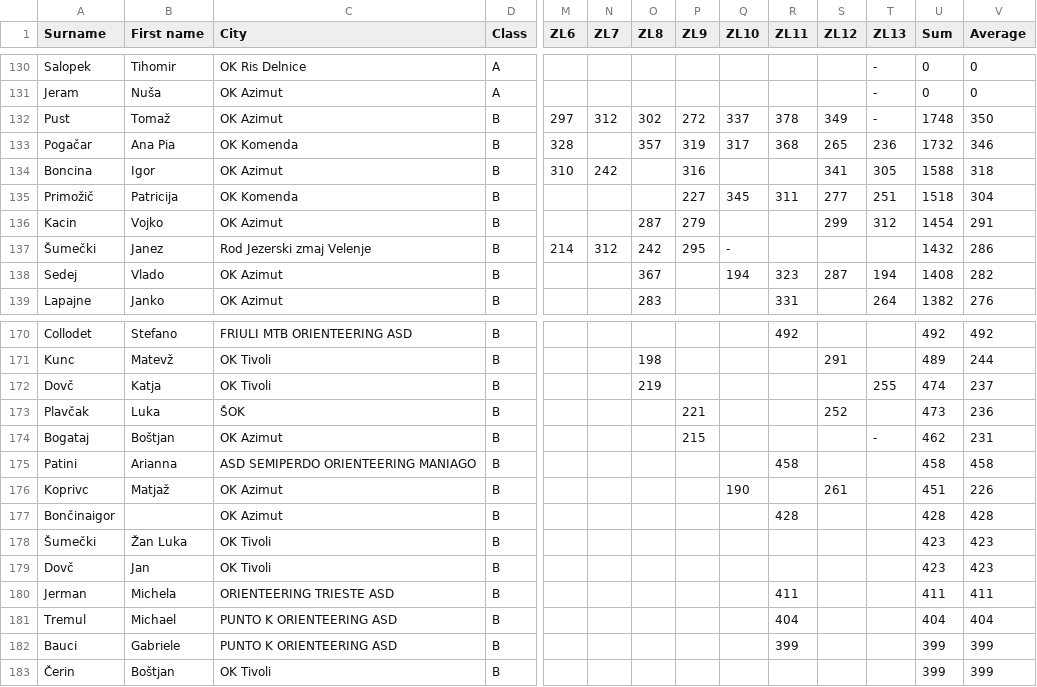
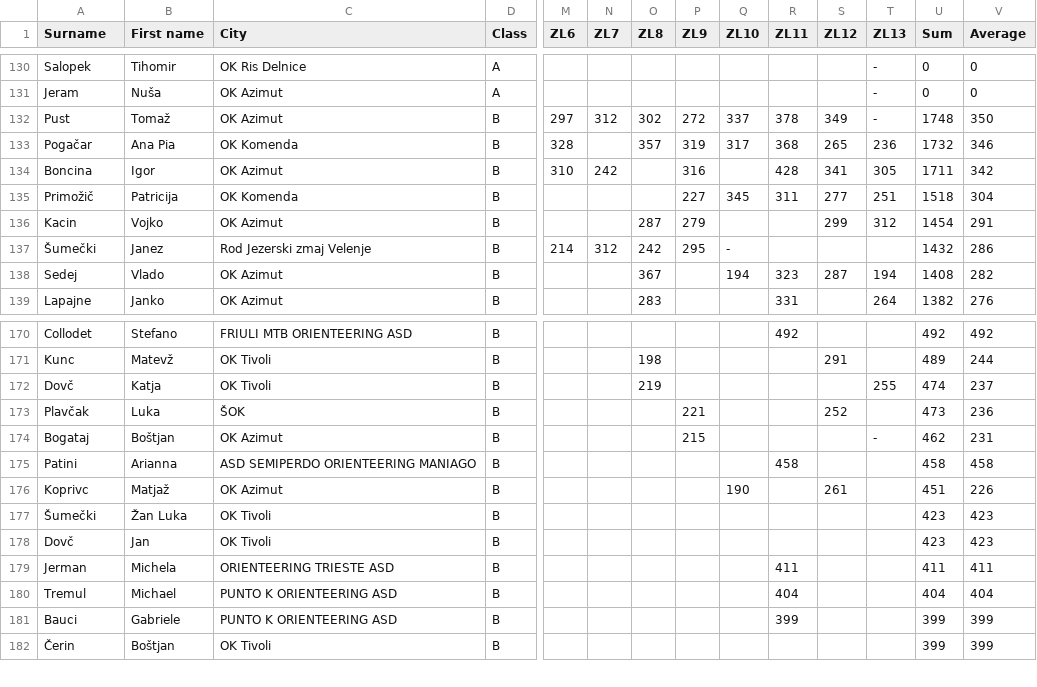
Before and after one commit to andrejborstnik/ZL, a CSV file: Stanja_racunana/StanjeLige13.csv, drawn as a sheet; only a part is shown, gaps mark what is left out; rows hold the shown columns only; the diff names each change by its address in the sheet, - before the commit and + after, or states it on an @@ line.

```diff
--- a/Stanja_racunana/StanjeLige13.csv
+++ b/Stanja_racunana/StanjeLige13.csv
-R134 (ZL11): (empty)
+R134 (ZL11): 428
-U134 (Sum): 1588
+U134 (Sum): 1711
-V134 (Average): 318
+V134 (Average): 342
-row 177: Bončinaigor |  | OK Azimut | B |  |  |  |  |  | 428 |  |  | 428 | 428
```
Also changed, not shown: Stanja_racunana/StanjeLige11.csv, Stanja_racunana/StanjeLige12.csv, 3 other files.
